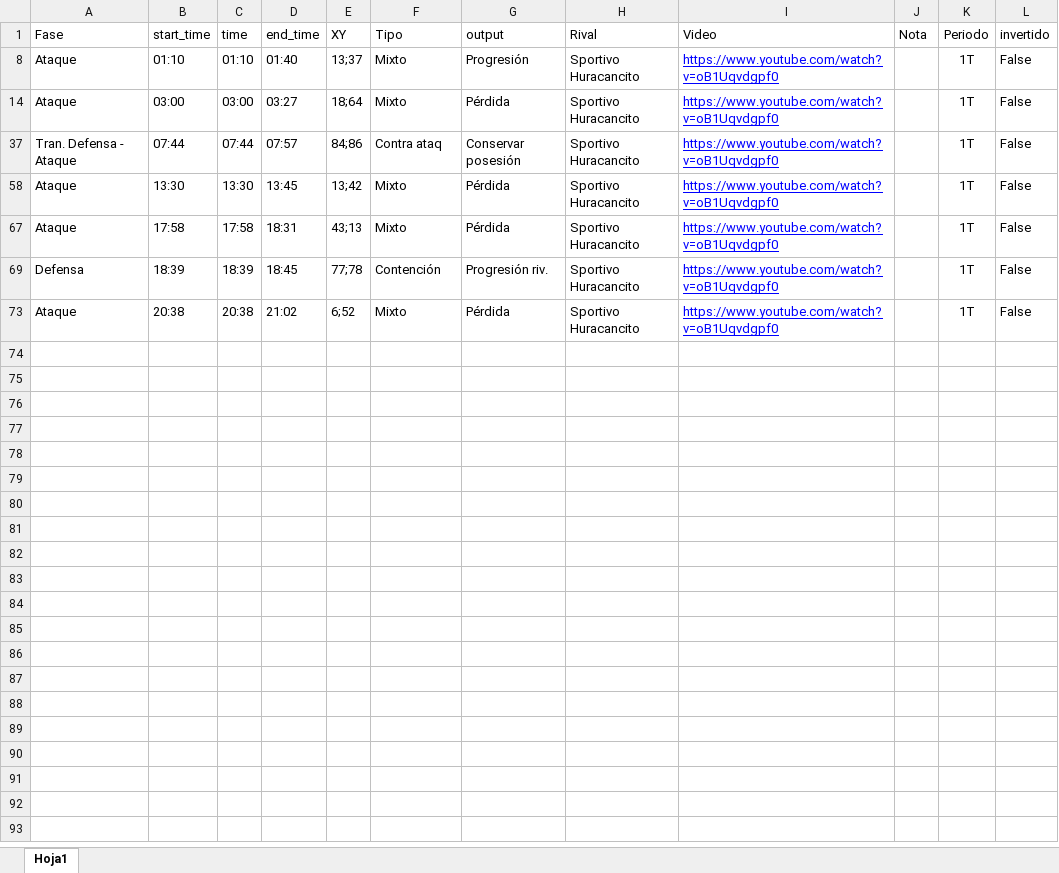
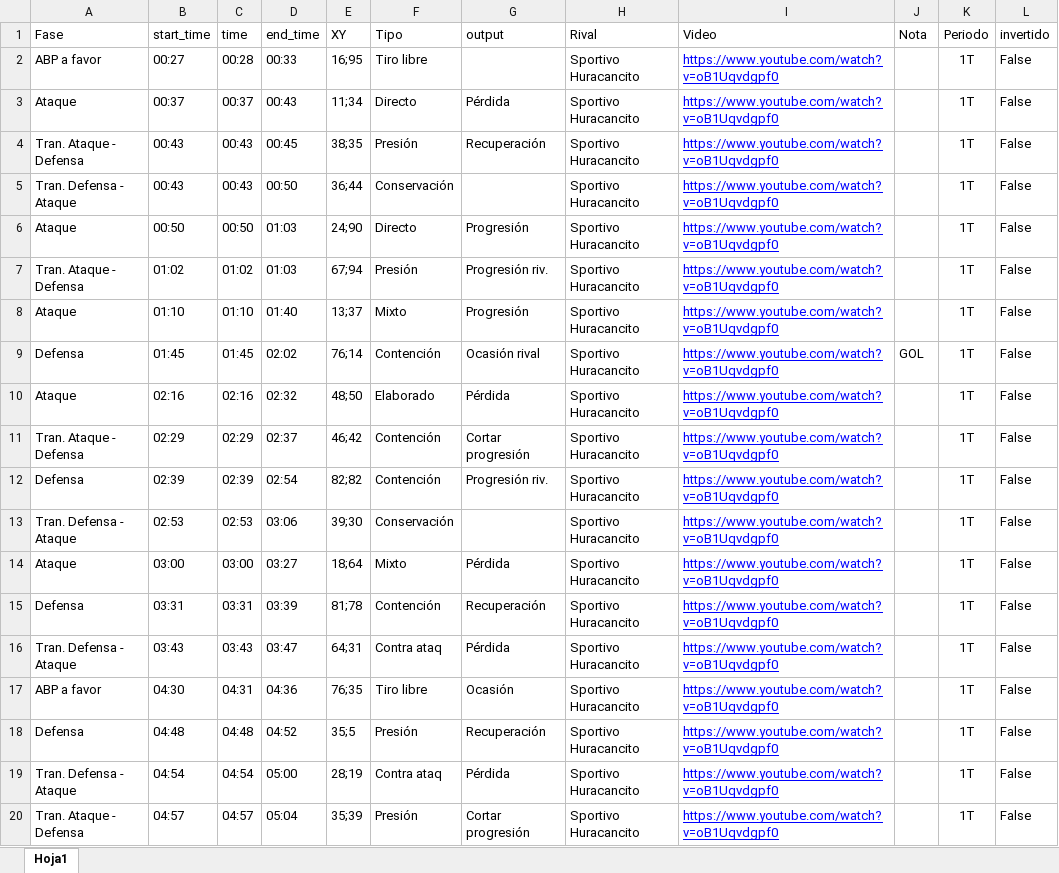
Before and after one commit to diracsportech0/racing-cayma, an Excel workbook: events.xlsx, sheet Hoja1, drawn as a sheet; only a part is shown; the shorter side is filled out with more unchanged rows; values as stored, in another font and other column widths than the file's, no borders; table styles not drawn; the diff covers the shown part only; the diff names each change by its address in the sheet, - before the commit and + after, or states it on an @@ line.

Commit message:
mod events

```diff
--- a/events.xlsx (sheet Hoja1)
+++ b/events.xlsx (sheet Hoja1)
@@ row 2 unhidden: ABP a favor | 00:27 | 00:28 | 00:33 | 16;95 | Tiro libre |  | Sportivo Huracancito | https://www.youtube.com/watch?v=oB1Uqvdgpf0 |  | 1T | False @@
@@ row 3 unhidden: Ataque | 00:37 | 00:37 | 00:43 | 11;34 | Directo | Pérdida | Sportivo Huracancito | https://www.youtube.com/watch?v=oB1Uqvdgpf0 |  | 1T | False @@
@@ row 4 unhidden: Tran. Ataque - Defensa | 00:43 | 00:43 | 00:45 | 38;35 | Presión | Recuperación | Sportivo Huracancito | https://www.youtube.com/watch?v=oB1Uqvdgpf0 |  | 1T | False @@
@@ row 5 unhidden: Tran. Defensa - Ataque | 00:43 | 00:43 | 00:50 | 36;44 | Conservación |  | Sportivo Huracancito | https://www.youtube.com/watch?v=oB1Uqvdgpf0 |  | 1T | False @@
@@ row 6 unhidden: Ataque | 00:50 | 00:50 | 01:03 | 24;90 | Directo | Progresión | Sportivo Huracancito | https://www.youtube.com/watch?v=oB1Uqvdgpf0 |  | 1T | False @@
@@ row 7 unhidden: Tran. Ataque - Defensa | 01:02 | 01:02 | 01:03 | 67;94 | Presión | Progresión riv. | Sportivo Huracancito | https://www.youtube.com/watch?v=oB1Uqvdgpf0 |  | 1T | False @@
@@ row 9 unhidden: Defensa | 01:45 | 01:45 | 02:02 | 76;14 | Contención | Ocasión rival | Sportivo Huracancito | https://www.youtube.com/watch?v=oB1Uqvdgpf0 | GOL | 1T | False @@
@@ row 10 unhidden: Ataque | 02:16 | 02:16 | 02:32 | 48;50 | Elaborado | Pérdida | Sportivo Huracancito | https://www.youtube.com/watch?v=oB1Uqvdgpf0 |  | 1T | False @@
@@ row 11 unhidden: Tran. Ataque - Defensa | 02:29 | 02:29 | 02:37 | 46;42 | Contención | Cortar progresión | Sportivo Huracancito | https://www.youtube.com/watch?v=oB1Uqvdgpf0 |  | 1T | False @@
@@ row 12 unhidden: Defensa | 02:39 | 02:39 | 02:54 | 82;82 | Contención | Progresión riv. | Sportivo Huracancito | https://www.youtube.com/watch?v=oB1Uqvdgpf0 |  | 1T | False @@
@@ row 13 unhidden: Tran. Defensa - Ataque | 02:53 | 02:53 | 03:06 | 39;30 | Conservación |  | Sportivo Huracancito | https://www.youtube.com/watch?v=oB1Uqvdgpf0 |  | 1T | False @@
@@ row 15 unhidden: Defensa | 03:31 | 03:31 | 03:39 | 81;78 | Contención | Recuperación | Sportivo Huracancito | https://www.youtube.com/watch?v=oB1Uqvdgpf0 |  | 1T | False @@
@@ row 16 unhidden: Tran. Defensa - Ataque | 03:43 | 03:43 | 03:47 | 64;31 | Contra ataq | Pérdida | Sportivo Huracancito | https://www.youtube.com/watch?v=oB1Uqvdgpf0 |  | 1T | False @@
@@ row 17 unhidden: ABP a favor | 04:30 | 04:31 | 04:36 | 76;35 | Tiro libre | Ocasión | Sportivo Huracancito | https://www.youtube.com/watch?v=oB1Uqvdgpf0 |  | 1T | False @@
@@ row 18 unhidden: Defensa | 04:48 | 04:48 | 04:52 | 35;5 | Presión | Recuperación | Sportivo Huracancito | https://www.youtube.com/watch?v=oB1Uqvdgpf0 |  | 1T | False @@
@@ row 19 unhidden: Tran. Defensa - Ataque | 04:54 | 04:54 | 05:00 | 28;19 | Contra ataq | Pérdida | Sportivo Huracancito | https://www.youtube.com/watch?v=oB1Uqvdgpf0 |  | 1T | False @@
@@ row 20 unhidden: Tran. Ataque - Defensa | 04:57 | 04:57 | 05:04 | 35;39 | Presión | Cortar progresión | Sportivo Huracancito | https://www.youtube.com/watch?v=oB1Uqvdgpf0 |  | 1T | False @@
```
Also changed, not shown: 1 added row and 109 hidden or unhidden rows elsewhere in this sheet, hidden cells.
